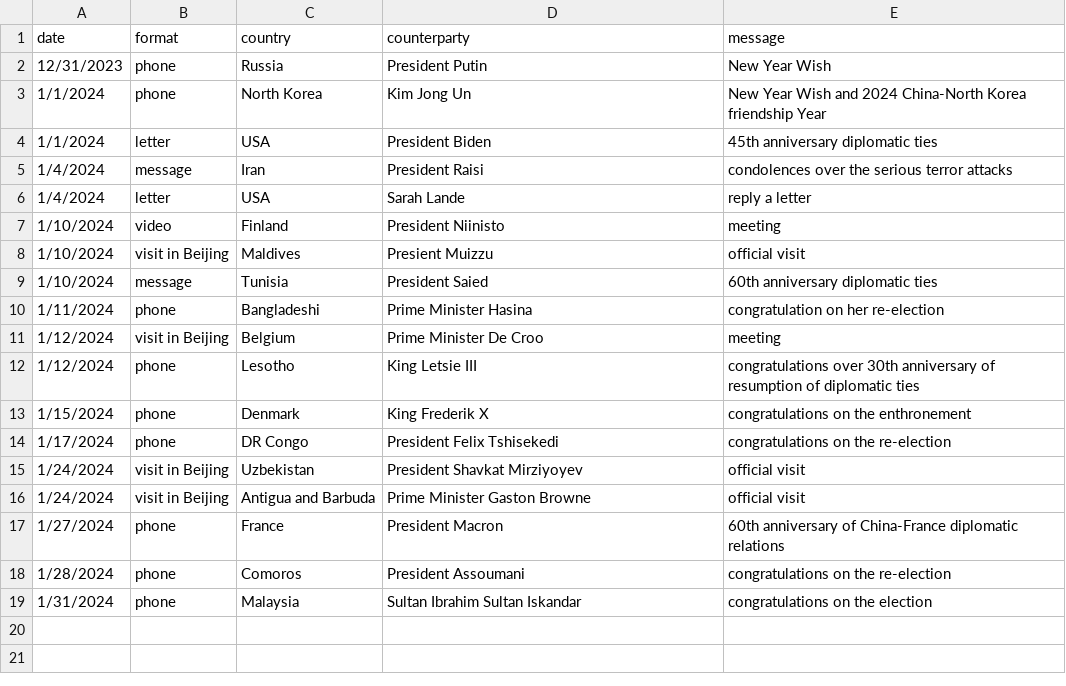
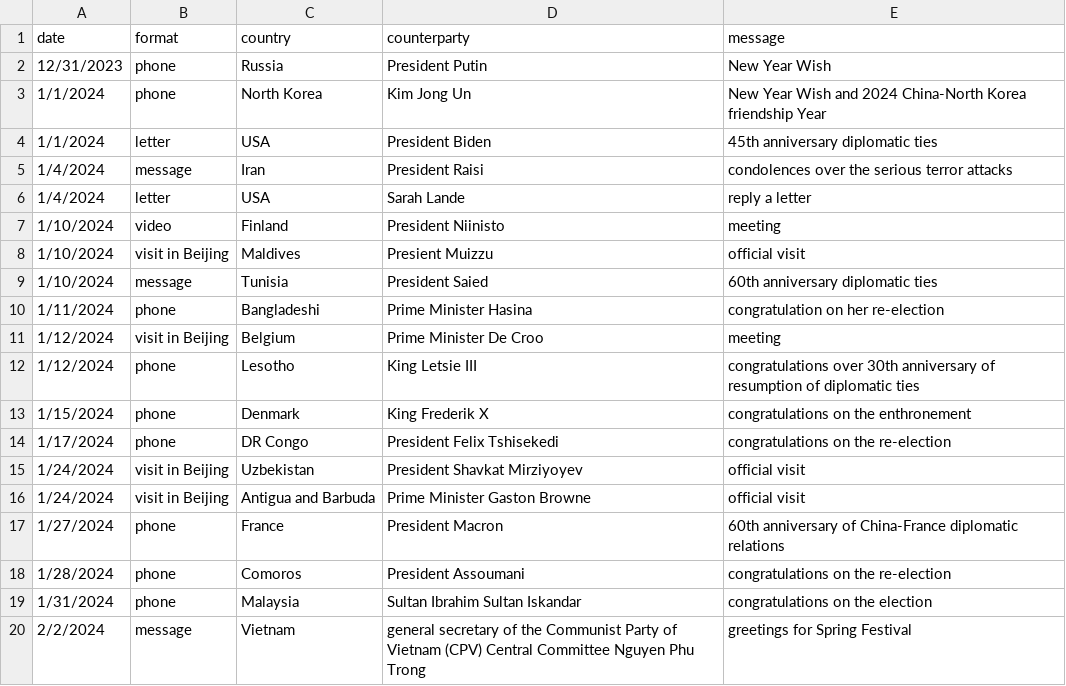
Before and after one commit to boshishuoshuo/boshishuoshuo.github.io, a CSV file: _data/diplomatic_activities.csv, drawn as a sheet.

Commit message:
Update diplomatic activities 2024/2/3

```diff
--- a/_data/diplomatic_activities.csv
+++ b/_data/diplomatic_activities.csv
@@ -19 +19,2 @@ date,format,country,counterparty,message
 1/31/2024, phone, Malaysia, Sultan Ibrahim Sultan Iskandar, congratulations on the election
+2/2/2024, message, Vietnam, general secretary of the Communist Party of Vietnam (CPV) Central Committee Nguyen Phu Trong, greetings for Spring Festival
```
Also changed, not shown: 1 other file.
